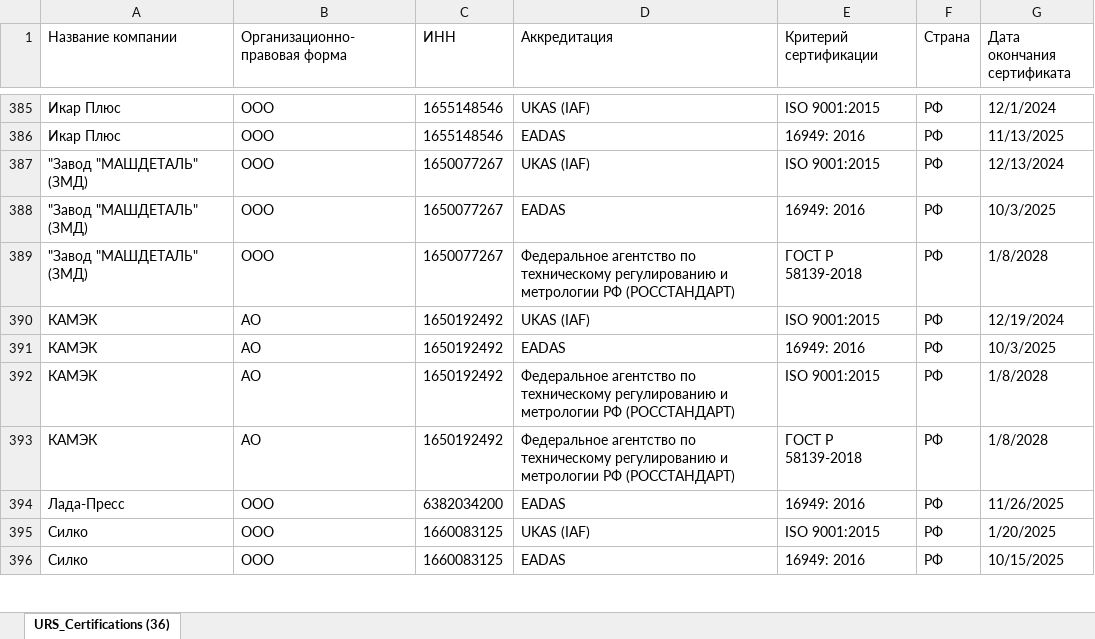
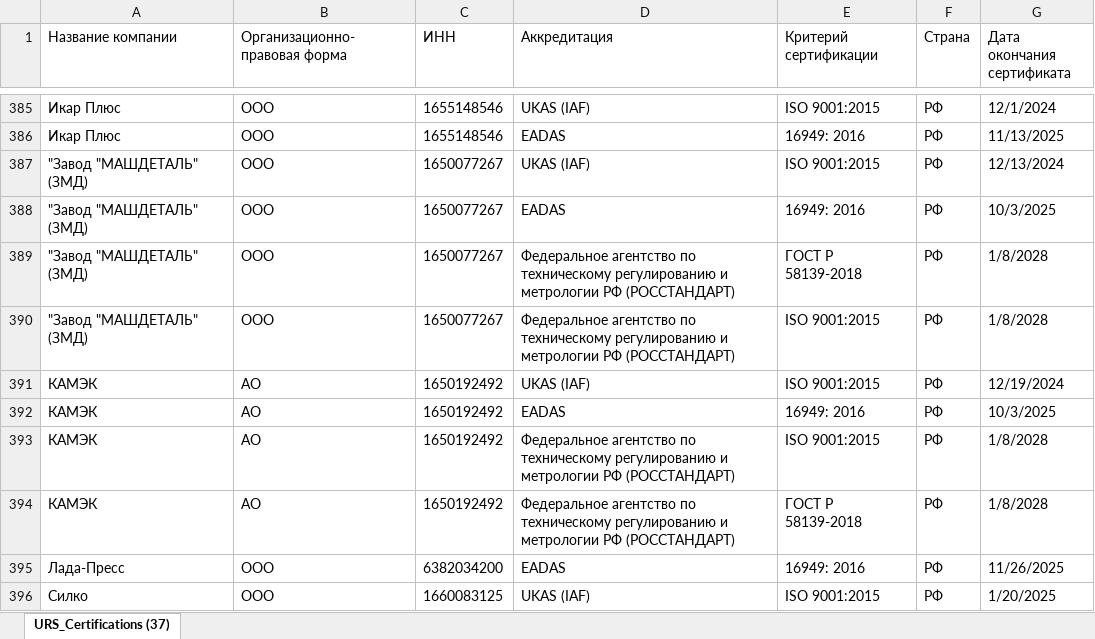
Before and after one commit to Legenda1cr/Legendacompany, an Excel workbook: URS_Certifications 14.01.25.xlsx, sheet URS_Certifications (37), drawn as a sheet; only a part is shown, gaps mark what is left out; the shorter side is filled out with more unchanged rows; values as stored, in another font and other column widths than the file's, no borders; the diff names each change by its address in the sheet, - before the commit and + after, or states it on an @@ line.

Commit message:
update 14.01

```diff
--- a/URS_Certifications 14.01.25.xlsx (sheet URS_Certifications (37))
+++ b/URS_Certifications 14.01.25.xlsx (sheet URS_Certifications (37))
-sheet tab: URS_Certifications (36)
+sheet tab: URS_Certifications (37)
+row 390: "Завод "МАШДЕТАЛЬ" (ЗМД) | ООО | 1650077267 | Федеральное агентство по техническому регулированию и метрологии РФ (РОССТАНДАРТ) | ISO 9001:2015 | РФ | 1/8/2028
```
